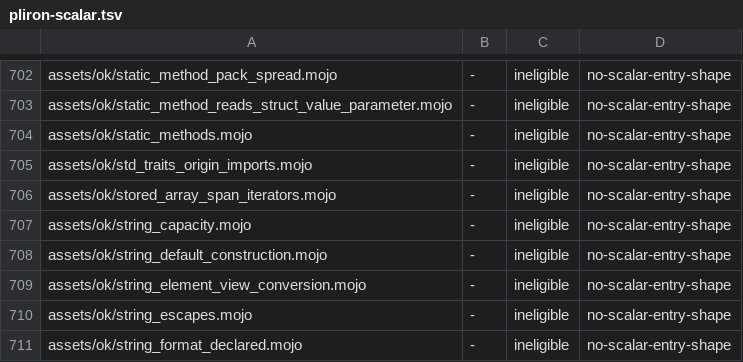
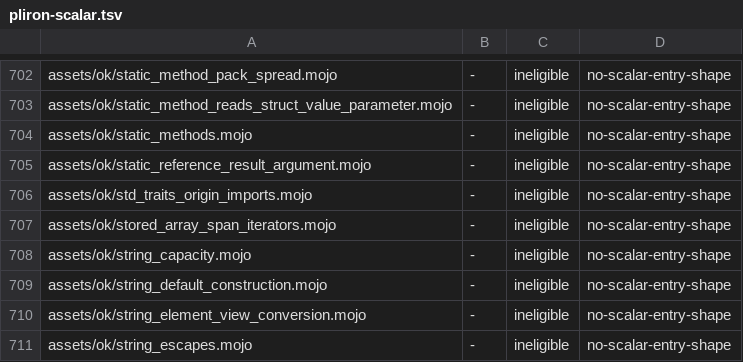
Before and after one commit to bpr/mojito, a TSV file: conformance/pliron-scalar.tsv, drawn as a sheet; only a part is shown, gaps mark what is left out; the shorter side is filled out with more unchanged rows.

Commit message:
A static call read as a call argument or operator operand no longer interns a variable slot named after its type receiver, since the setup-reference walks now stop at a static call's type receiver. This fixes R725: `print(Box[String].pick(4))` runs natively, and a `ref`-returning static call as an argument verifies on both backends.

```diff
--- a/conformance/pliron-scalar.tsv
+++ b/conformance/pliron-scalar.tsv
@@ -704,2 +704,3 @@ assets/ok/static_method_reads_struct_value_parameter.mojo	-	ineligible	no-scalar
 assets/ok/static_methods.mojo	-	ineligible	no-scalar-entry-shape
+assets/ok/static_reference_result_argument.mojo	-	ineligible	no-scalar-entry-shape
 assets/ok/std_traits_origin_imports.mojo	-	ineligible	no-scalar-entry-shape
```
Also changed, not shown: conformance/assets-mojo-rejects.tsv, conformance/pliron-parity.tsv, 10 other files.
